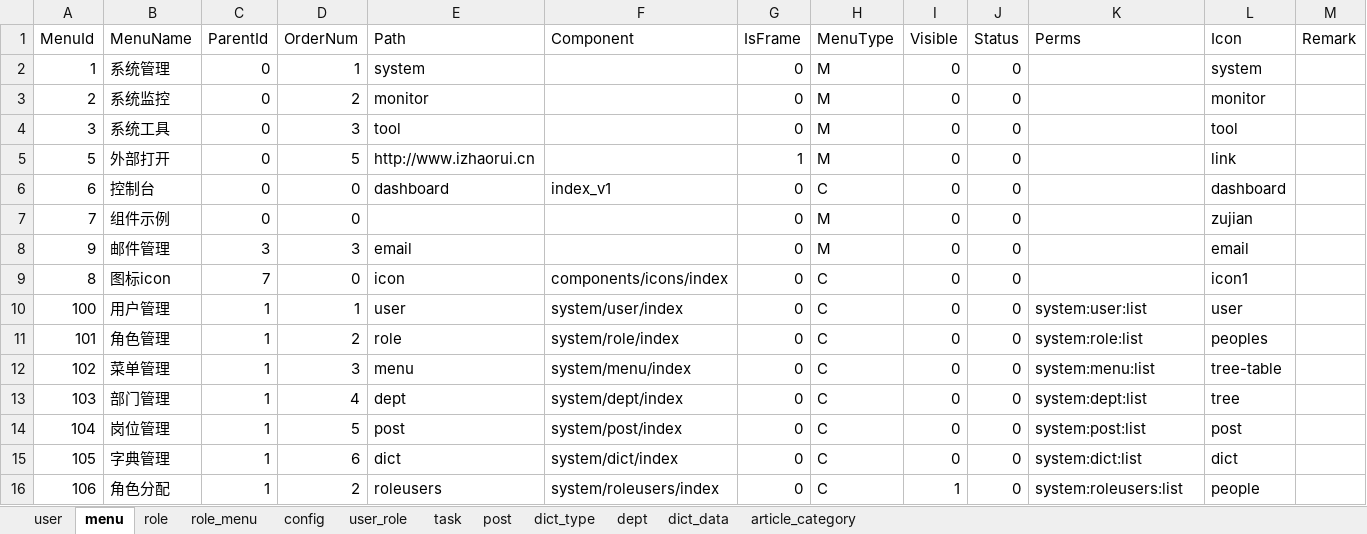
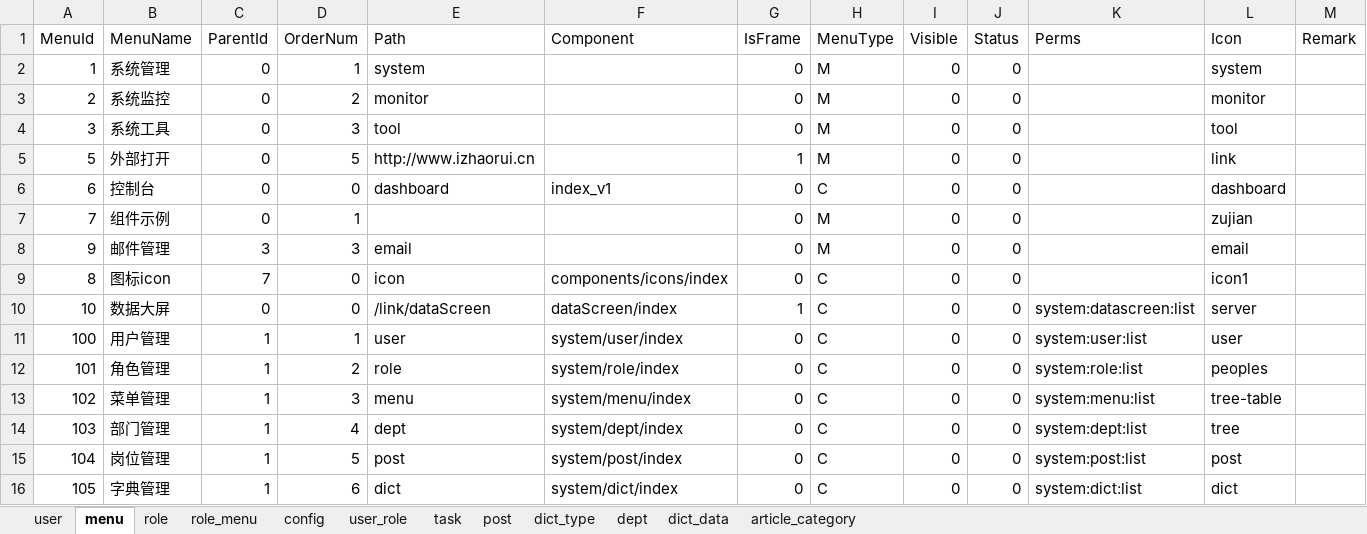
Before and after one commit to izhaorui/Zr.Admin.NET, an Excel workbook: ZR.Admin.WebApi/wwwroot/data.xlsx, sheet menu, drawn as a sheet; only a part is shown; the shorter side is filled out with more unchanged rows; values as stored, in another font and other column widths than the file's, no borders; conditional formats not drawn; rows hold the shown columns only; the diff names each change by its address in the sheet, - before the commit and + after, or states it on an @@ line.

```diff
--- a/ZR.Admin.WebApi/wwwroot/data.xlsx (sheet menu)
+++ b/ZR.Admin.WebApi/wwwroot/data.xlsx (sheet menu)
-D7 (OrderNum): 0
+D7 (OrderNum): 1
+row 10: 10 | 数据大屏 | 0 | 0 | /link/dataScreen | dataScreen/index | 1 | C | 0 | 0 | system:datascreen:list | server
```
Also changed, not shown: 2 other files.
